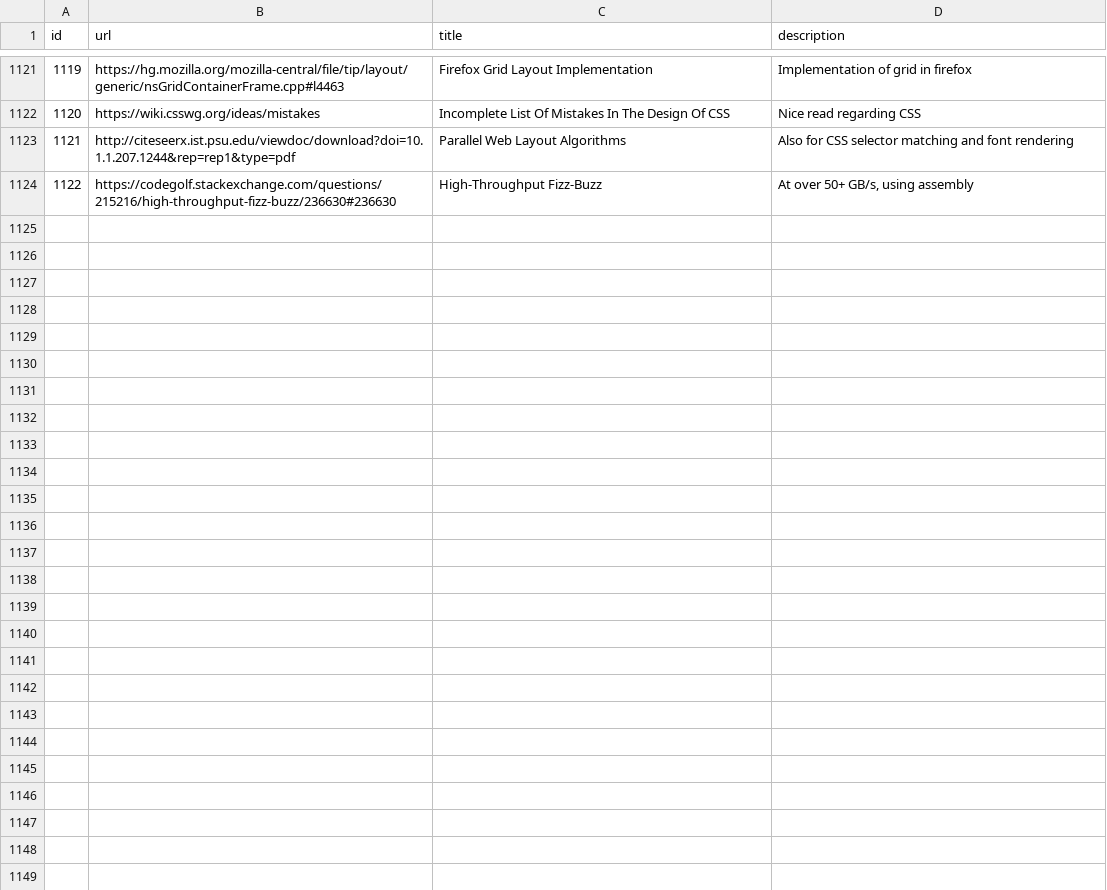
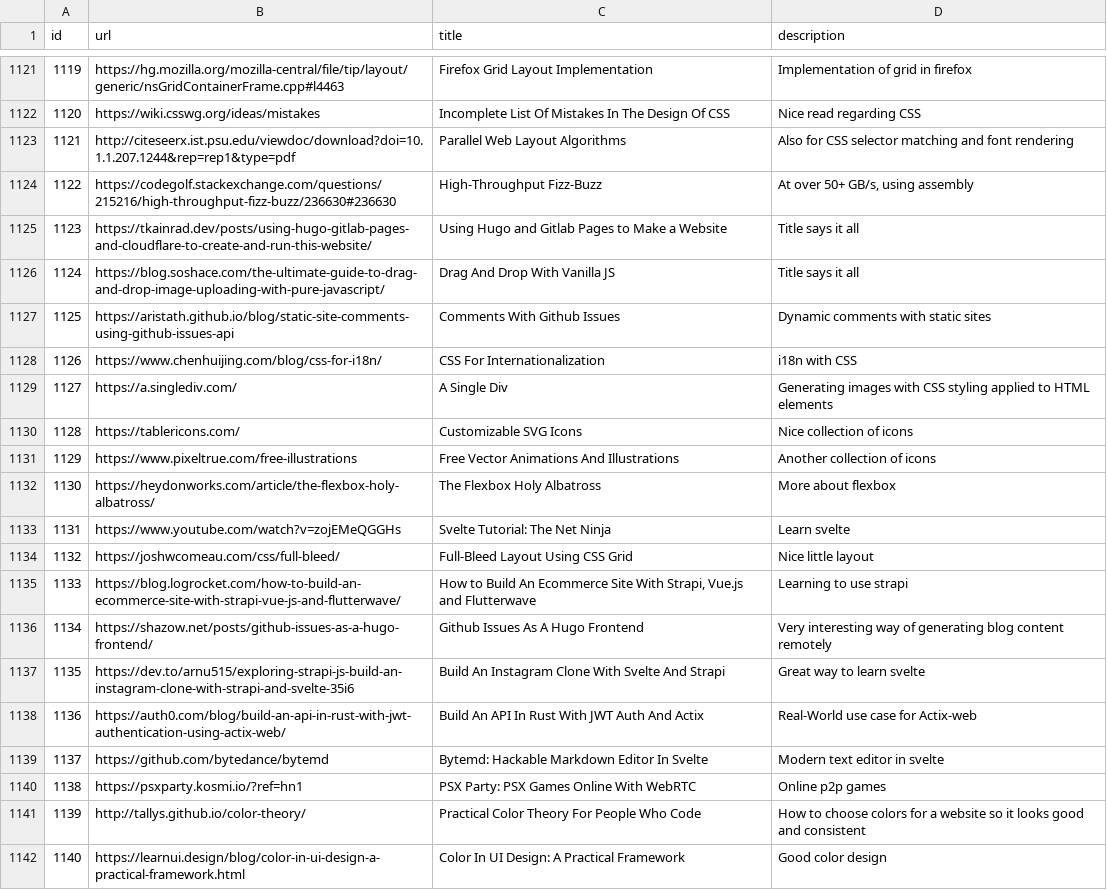
Before and after one commit to AlexandruIca/Stuff, a CSV file: data/links.csv, drawn as a sheet; only a part is shown, gaps mark what is left out; the diff names each change by its address in the sheet, - before the commit and + after, or states it on an @@ line.

Commit message:
New links

```diff
--- a/data/links.csv
+++ b/data/links.csv
+row 1125: 1123 | https://tkainrad.dev/posts/using-hugo-gitlab-pages-and-cloudflare-to-create-and-run-this-website/ | Using Hugo and Gitlab Pages to Make a Website | Title says it all
+row 1126: 1124 | https://blog.soshace.com/the-ultimate-guide-to-drag-and-drop-image-uploading-with-pure-javascript/ | Drag And Drop With Vanilla JS | Title says it all
+row 1127: 1125 | https://aristath.github.io/blog/static-site-comments-using-github-issues-api | Comments With Github Issues | Dynamic comments with static sites
+row 1128: 1126 | https://www.chenhuijing.com/blog/css-for-i18n/ | CSS For Internationalization | i18n with CSS
+row 1129: 1127 | https://a.singlediv.com/ | A Single Div | Generating images with CSS styling applied to HTML elements
+row 1130: 1128 | https://tablericons.com/ | Customizable SVG Icons | Nice collection of icons
+row 1131: 1129 | https://www.pixeltrue.com/free-illustrations | Free Vector Animations And Illustrations | Another collection of icons
+row 1132: 1130 | https://heydonworks.com/article/the-flexbox-holy-albatross/ | The Flexbox Holy Albatross | More about flexbox
+row 1133: 1131 | https://www.youtube.com/watch?v=zojEMeQGGHs | Svelte Tutorial: The Net Ninja | Learn svelte
+row 1134: 1132 | https://joshwcomeau.com/css/full-bleed/ | Full-Bleed Layout Using CSS Grid | Nice little layout
+row 1135: 1133 | https://blog.logrocket.com/how-to-build-an-ecommerce-site-with-strapi-vue-js-and-flutterwave/ | How to Build An Ecommerce Site With Strapi, Vue.js and Flutterwave | Learning to use strapi
+row 1136: 1134 | https://shazow.net/posts/github-issues-as-a-hugo-frontend/ | Github Issues As A Hugo Frontend | Very interesting way of generating blog content remotely
+row 1137: 1135 | https://dev.to/arnu515/exploring-strapi-js-build-an-instagram-clone-with-strapi-and-svelte-35i6 | Build An Instagram Clone With Svelte And Strapi | Great way to learn svelte
+row 1138: 1136 | https://auth0.com/blog/build-an-api-in-rust-with-jwt-authentication-using-actix-web/ | Build An API In Rust With JWT Auth And Actix | Real-World use case for Actix-web
+row 1139: 1137 | https://github.com/bytedance/bytemd | Bytemd: Hackable Markdown Editor In Svelte | Modern text editor in svelte
+row 1140: 1138 | https://psxparty.kosmi.io/?ref=hn1 | PSX Party: PSX Games Online With WebRTC | Online p2p games
+row 1141: 1139 | http://tallys.github.io/color-theory/ | Practical Color Theory For People Who Code | How to choose colors for a website so it looks good and consistent
+row 1142: 1140 | https://learnui.design/blog/color-in-ui-design-a-practical-framework.html | Color In UI Design: A Practical Framework | Good color design
```
Also changed, not shown: data/links_tags.csv, 2 other files.
